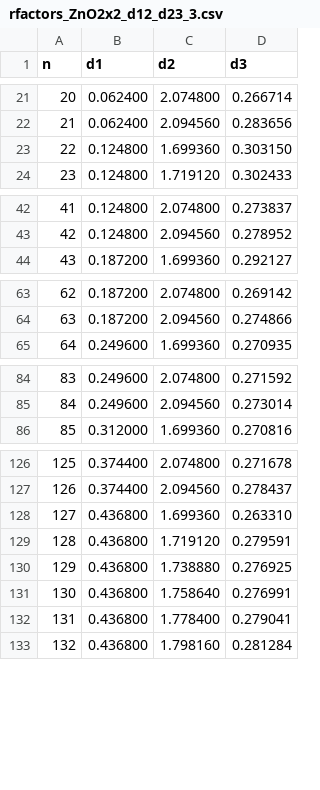
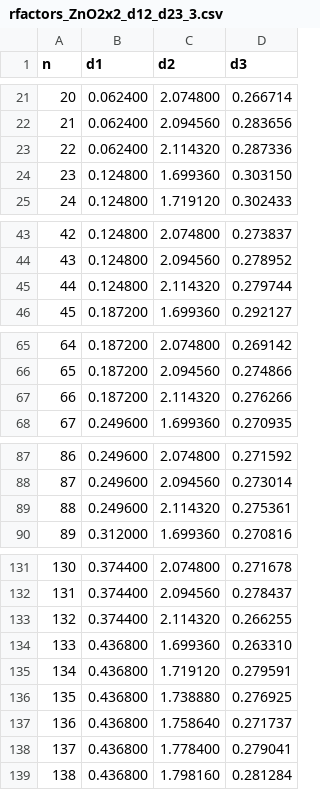
Before and after one commit to iagoprior/project, a CSV file: rfactors_ZnO2x2_d12_d23_3.csv, drawn as a sheet; only a part is shown, gaps mark what is left out; addresses are those after the commit; the diff covers the shown part only; the diff names each change by its address in the sheet, - before the commit and + after, or states it on an @@ line.

Commit message:
adicionando

```diff
--- a/rfactors_ZnO2x2_d12_d23_3.csv
+++ b/rfactors_ZnO2x2_d12_d23_3.csv
+row 23: 22 | 0.062400 | 2.114320 | 0.287336
@@ column A (n) renumbered between rows 24 and 418 @@
+row 45: 44 | 0.124800 | 2.114320 | 0.279744
+row 67: 66 | 0.187200 | 2.114320 | 0.276266
+row 89: 88 | 0.249600 | 2.114320 | 0.275361
+row 133: 132 | 0.374400 | 2.114320 | 0.266255
-D137 (d3): 0.276991
+D137 (d3): 0.271737
```
Also changed, not shown: 14 added rows elsewhere in this file.
